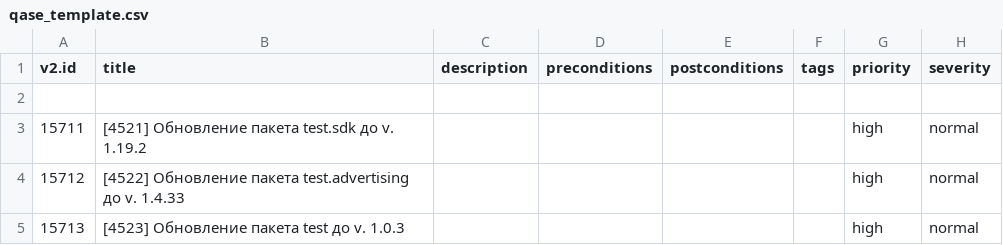
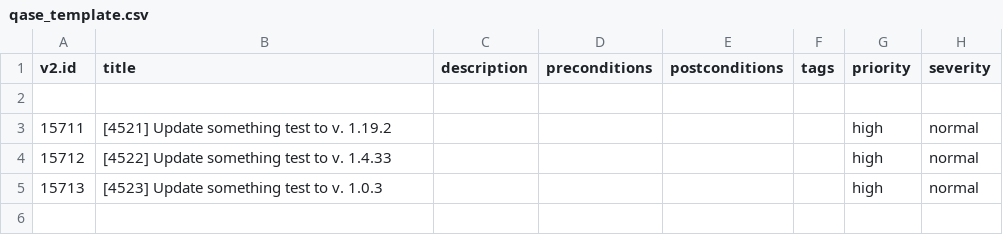
Before and after one commit to bogomazovaviktoryia-jpg/qase_ai_generator, a CSV file: data/templates/qase_template.csv, drawn as a sheet; only a part is shown; the diff names each change by its address in the sheet, - before the commit and + after, or states it on an @@ line.

```diff
--- a/data/templates/qase_template.csv
+++ b/data/templates/qase_template.csv
-B3 (title): [4521] Обновление пакета test.sdk до v. 1.19.2
+B3 (title): [4521] Update something test to v. 1.19.2
-B4 (title): [4522] Обновление пакета test.advertising до v. 1.4.33
+B4 (title): [4522] Update something test to v. 1.4.33
-B5 (title): [4523] Обновление пакета test до v. 1.0.3
+B5 (title): [4523] Update something test to v. 1.0.3
```
Also changed, not shown: 10 other files.
